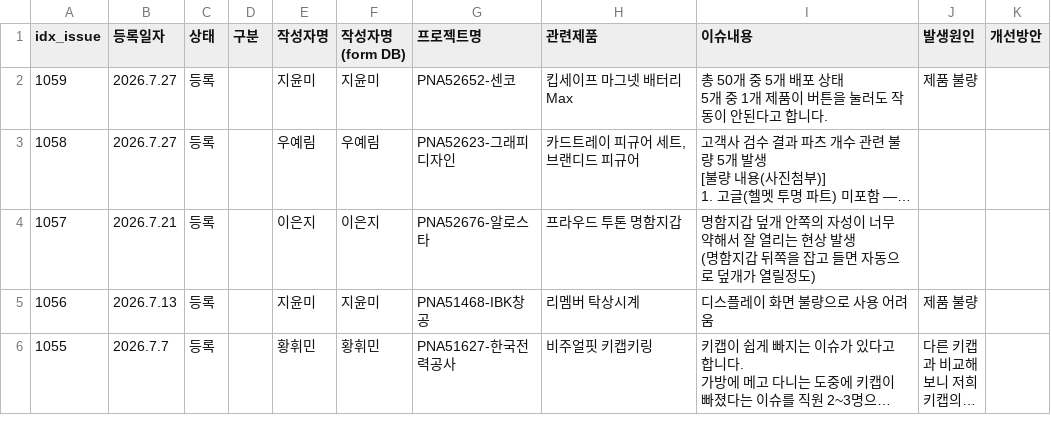
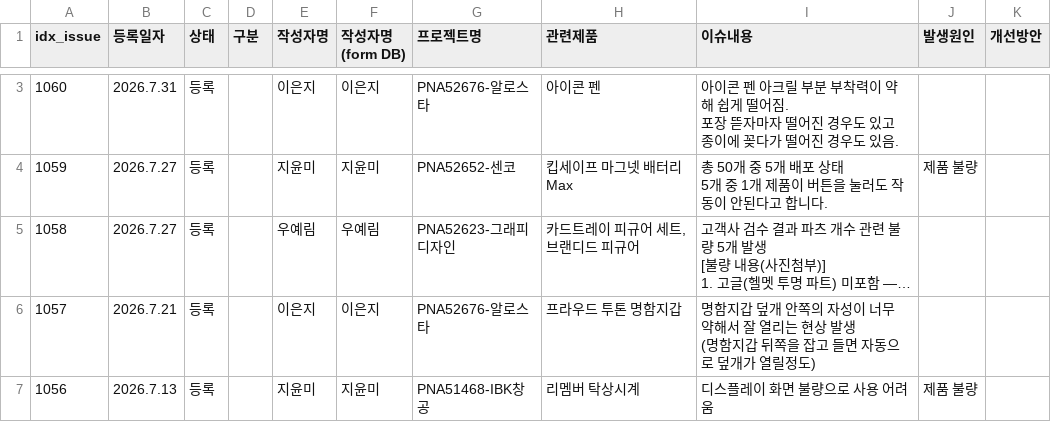
Before and after one commit to nanyounglee/SCMDASHBOARD, a CSV file: CSV/ci.csv, drawn as a sheet; only a part is shown, gaps mark what is left out; the shorter side is filled out with more unchanged rows; long unchanged cells end in …; the diff covers the shown part only.

Commit message:
260806 11:26 기준

```diff
--- a/CSV/ci.csv
+++ b/CSV/ci.csv
@@ -2 +18,3 @@
+1060,2026.7.31,등록,,이은지,이은지,PNA52676-알로스타,아이콘 펜,"아이콘 펜 아크릴 부분 부착력이 약해 쉽게 떨어짐.
+포장 뜯자마자 떨어진 경우도 있고 종이에 꽂다가 떨어진 경우도 있음.",,
 1059,2026.7.27,등록,,지윤미,지윤미,PNA52652-센코,킵세이프 마그넷 배터리 Max,"총 50개 중 5개 배포 상태
```
Also changed, not shown: 1 added row elsewhere in this file.
